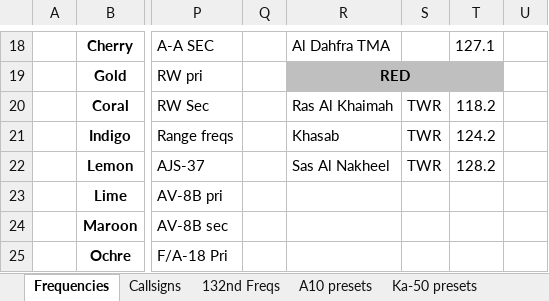
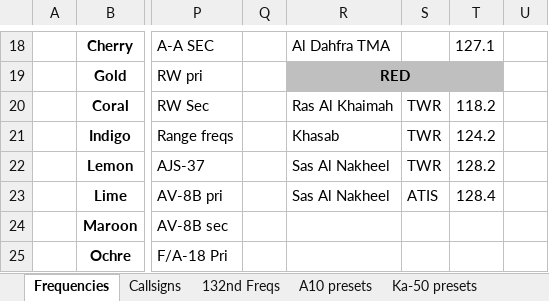
Before and after one commit to 132nd-vWing/ATRM_Brief, an Excel workbook: Files/ATRM (Persian Gulf) Frequency and Callsign master list.xlsx, sheet Frequencies, drawn as a sheet; only a part is shown, gaps mark what is left out; values as stored, in another font and other column widths than the file's, no borders; the diff names each change by its address in the sheet, - before the commit and + after, or states it on an @@ line.

Commit message:
chg: Added Sas Al Nakheel Airport ATIS

```diff
--- a/Files/ATRM (Persian Gulf) Frequency and Callsign master list.xlsx (sheet Frequencies)
+++ b/Files/ATRM (Persian Gulf) Frequency and Callsign master list.xlsx (sheet Frequencies)
-R23: (empty)
+R23: Sas Al Nakheel
-S23: (empty)
+S23: ATIS
-T23: (empty)
+T23: 128.4
```
Also changed, not shown: sheet FREQ ONEPAGER, 1 other file.
